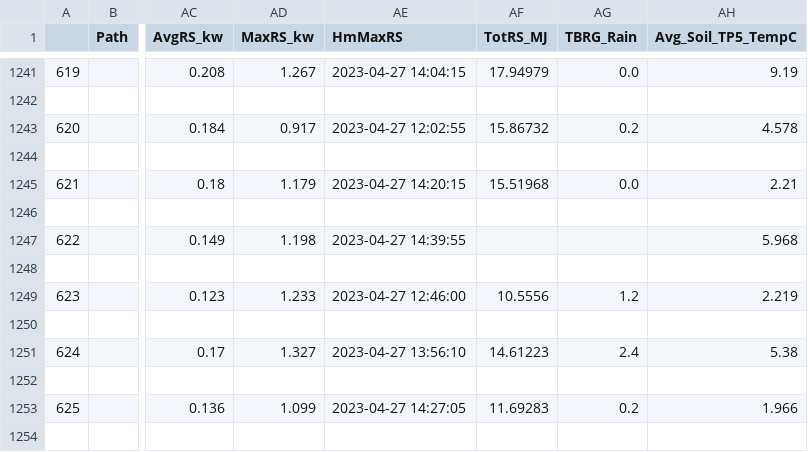
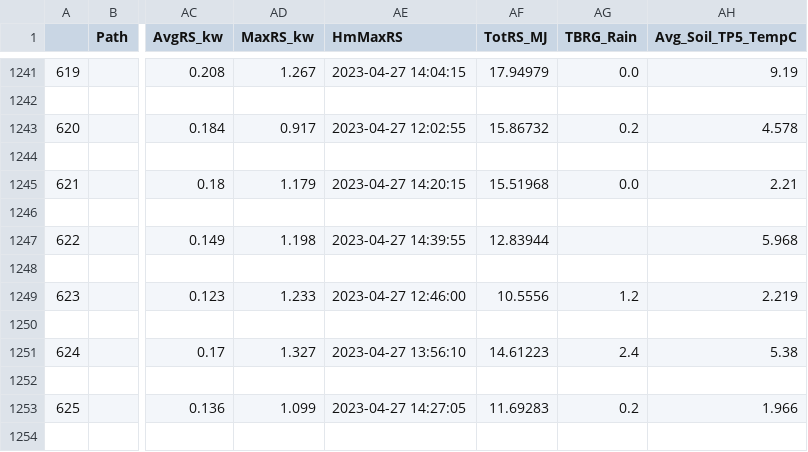
Before and after one commit to lysackm/ag-weather, a CSV file: Cleaning-Data/cleaning-data/end.csv, drawn as a sheet; only a part is shown, gaps mark what is left out; the diff names each change by its address in the sheet, - before the commit and + after, or states it on an @@ line.

```diff
--- a/Cleaning-Data/cleaning-data/end.csv
+++ b/Cleaning-Data/cleaning-data/end.csv
-AF1247 (TotRS_MJ): (empty)
+AF1247 (TotRS_MJ): 12.83944
```
Also changed, not shown: 2 other files.
